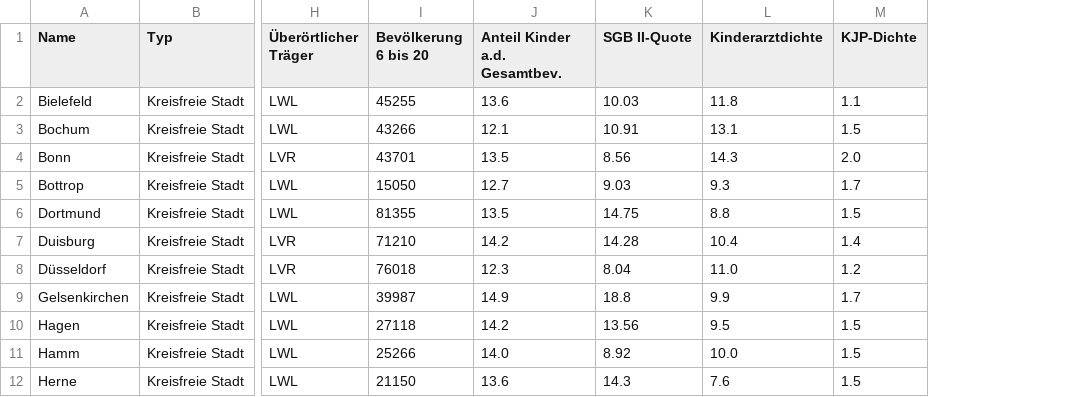
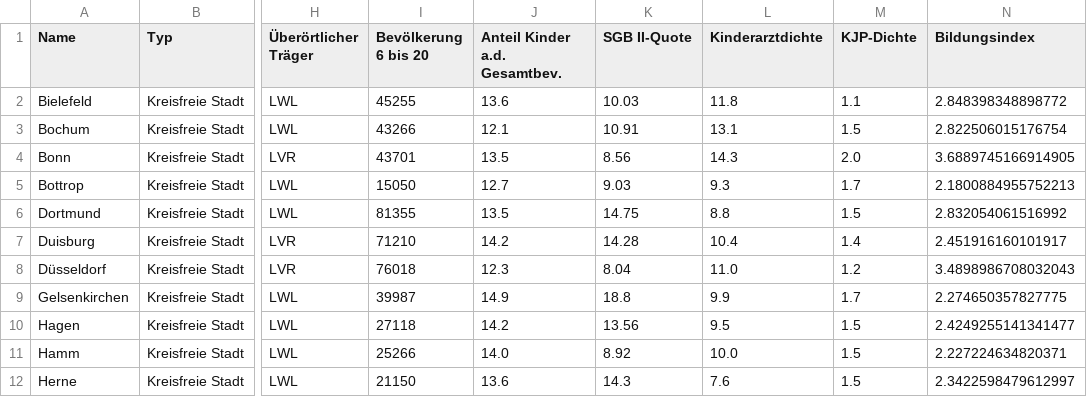
Before and after one commit to Inab1993/Regressionsmodelle_fuer_EGH-Leistungen, a CSV file: data/processed/master_2024.csv, drawn as a sheet; only a part is shown, gaps mark what is left out; the diff names each change by its address in the sheet, - before the commit and + after, or states it on an @@ line.

Commit message:
add bildungsabschluss data and notebook und edit ba-draft/literatur/to-do

```diff
--- a/data/processed/master_2024.csv
+++ b/data/processed/master_2024.csv
+column N (Bildungsindex), rows 2-12: 2.848398348898772 | 2.822506015176754 | 3.6889745166914905 | 2.1800884955752213 | 2.832054061516992 | 2.451916160101917 | 3.4898986708032043 | 2.274650357827775 | 2.4249255141341477 | 2.227224634820371 | 2.3422598479612997
```
Also changed, not shown: 8 other files.
